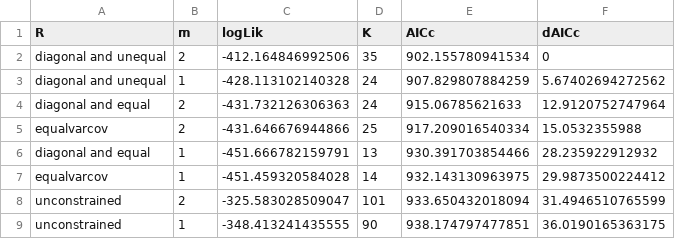
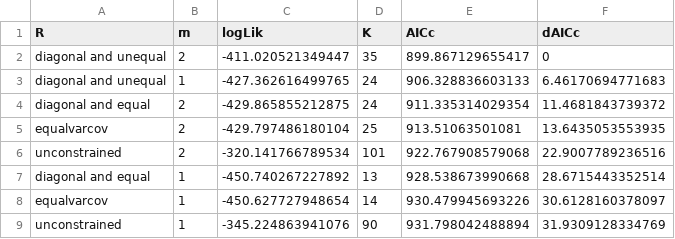
Before and after one commit to AFSC-Shellfish-Assessment-Program/boreal-opie, a CSV file: output/dfa_model_selection_table.csv, drawn as a sheet.

```diff
--- a/output/dfa_model_selection_table.csv
+++ b/output/dfa_model_selection_table.csv
@@ -1,9 +1,9 @@
 "R","m","logLik","K","AICc","dAICc"
-"diagonal and unequal",2,-412.164846992506,35,902.155780941534,0
-"diagonal and unequal",1,-428.113102140328,24,907.829807884259,5.67402694272562
-"diagonal and equal",2,-431.732126306363,24,915.06785621633,12.9120752747964
-"equalvarcov",2,-431.646676944866,25,917.209016540334,15.0532355988
-"diagonal and equal",1,-451.666782159791,13,930.391703854466,28.235922912932
-"equalvarcov",1,-451.459320584028,14,932.143130963975,29.9873500224412
-"unconstrained",2,-325.583028509047,101,933.650432018094,31.4946510765599
-"unconstrained",1,-348.413241435555,90,938.174797477851,36.0190165363175
+"diagonal and unequal",2,-411.020521349447,35,899.867129655417,0
+"diagonal and unequal",1,-427.362616499765,24,906.328836603133,6.46170694771683
+"diagonal and equal",2,-429.865855212875,24,911.335314029354,11.4681843739372
+"equalvarcov",2,-429.797486180104,25,913.51063501081,13.6435053553935
+"unconstrained",2,-320.141766789534,101,922.767908579068,22.9007789236516
+"diagonal and equal",1,-450.740267227892,13,928.538673990668,28.6715443352514
+"equalvarcov",1,-450.627727948654,14,930.479945693226,30.6128160378097
+"unconstrained",1,-345.224863941076,90,931.798042488894,31.9309128334769
```
Also changed, not shown: output/dfa time series.csv, output/dfa_loadings.csv, 5 other files.
